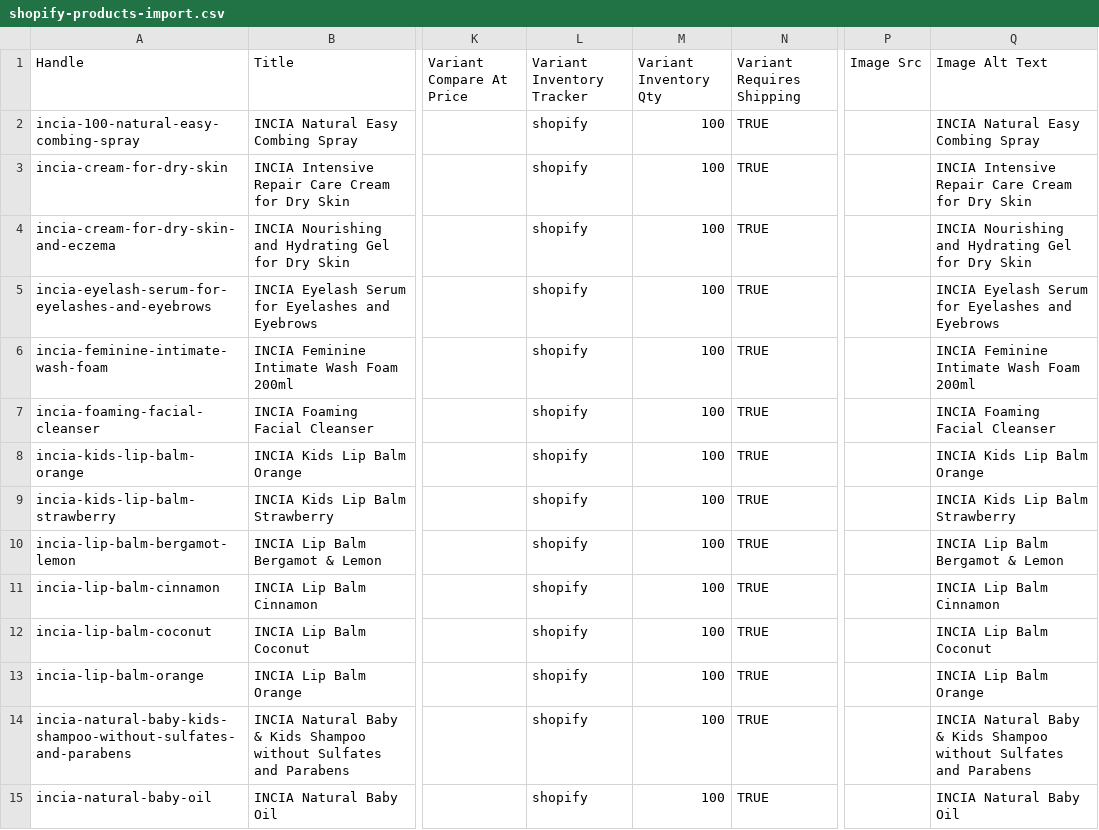
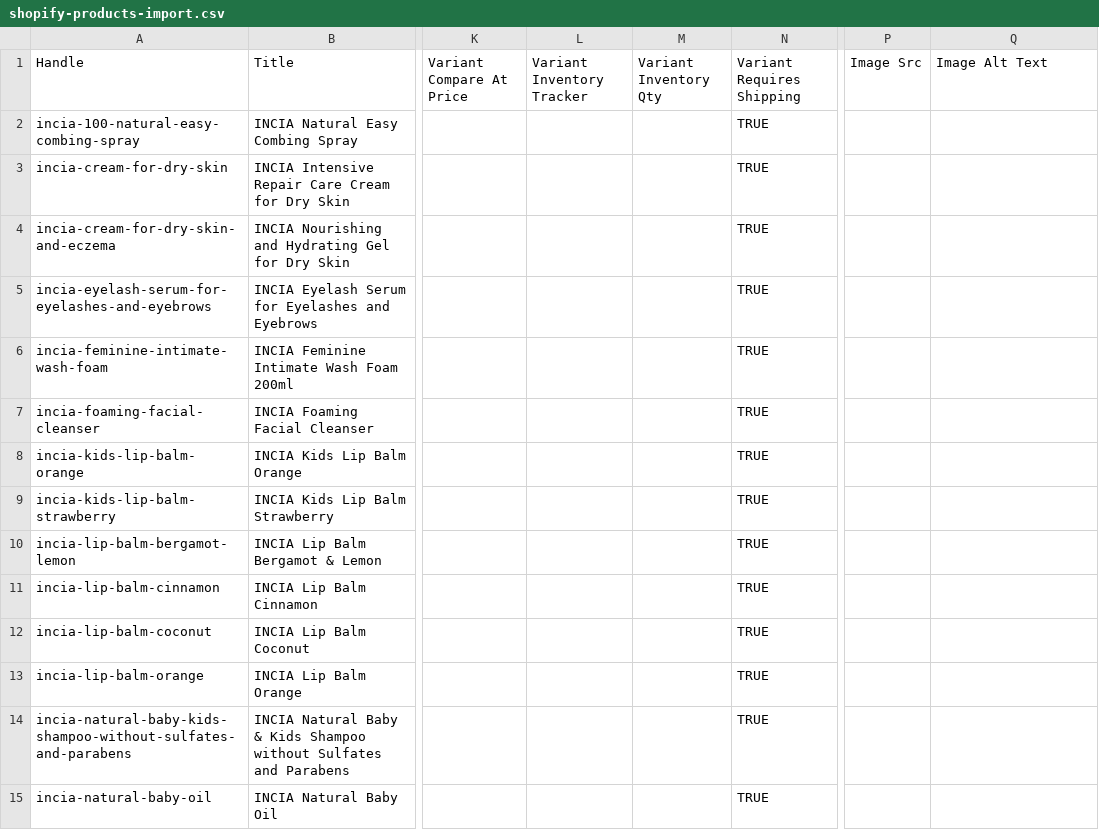
Before and after one commit to esenbora/inaturaltd-shopify-theme, a CSV file: shopify-products-import.csv, drawn as a sheet; only a part is shown, gaps mark what is left out; the diff covers the shown part only; the diff names each change by its address in the sheet, - before the commit and + after, or states it on an @@ line.

```diff
--- a/shopify-products-import.csv
+++ b/shopify-products-import.csv
-L2:L15 (Variant Inventory Tracker): shopify
+L2:L15 (Variant Inventory Tracker): (empty)
-M2:M15 (Variant Inventory Qty): 100
+M2:M15 (Variant Inventory Qty): (empty)
-Q2 (Image Alt Text): INCIA Natural Easy Combing Spray
+Q2 (Image Alt Text): (empty)
-Q3 (Image Alt Text): INCIA Intensive Repair Care Cream for Dry Skin
+Q3 (Image Alt Text): (empty)
-Q4 (Image Alt Text): INCIA Nourishing and Hydrating Gel for Dry Skin
+Q4 (Image Alt Text): (empty)
-Q5 (Image Alt Text): INCIA Eyelash Serum for Eyelashes and Eyebrows
+Q5 (Image Alt Text): (empty)
-Q6 (Image Alt Text): INCIA Feminine Intimate Wash Foam 200ml
+Q6 (Image Alt Text): (empty)
-Q7 (Image Alt Text): INCIA Foaming Facial Cleanser
+Q7 (Image Alt Text): (empty)
-Q8 (Image Alt Text): INCIA Kids Lip Balm Orange
+Q8 (Image Alt Text): (empty)
-Q9 (Image Alt Text): INCIA Kids Lip Balm Strawberry
+Q9 (Image Alt Text): (empty)
-Q10 (Image Alt Text): INCIA Lip Balm Bergamot & Lemon
+Q10 (Image Alt Text): (empty)
-Q11 (Image Alt Text): INCIA Lip Balm Cinnamon
+Q11 (Image Alt Text): (empty)
-Q12 (Image Alt Text): INCIA Lip Balm Coconut
+Q12 (Image Alt Text): (empty)
-Q13 (Image Alt Text): INCIA Lip Balm Orange
+Q13 (Image Alt Text): (empty)
-Q14 (Image Alt Text): INCIA Natural Baby & Kids Shampoo without Sulfates and Parabens
+Q14 (Image Alt Text): (empty)
-Q15 (Image Alt Text): INCIA Natural Baby Oil
+Q15 (Image Alt Text): (empty)
```
Also changed, not shown: 48 edited cells elsewhere in this file, 4 other files.
